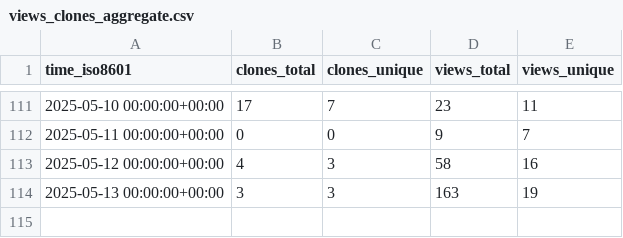
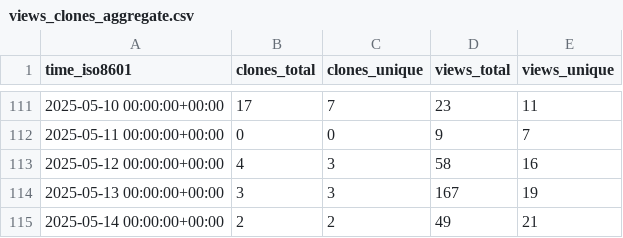
Before and after one commit to sei-eschwartz/pharos-data, a CSV file: cmu-sei/pharos/ghrs-data/views_clones_aggregate.csv, drawn as a sheet; only a part is shown, gaps mark what is left out.

```diff
--- a/cmu-sei/pharos/ghrs-data/views_clones_aggregate.csv
+++ b/cmu-sei/pharos/ghrs-data/views_clones_aggregate.csv
@@ -113,2 +113,3 @@ time_iso8601,clones_total,clones_unique,views_total,views_unique
 2025-05-12 00:00:00+00:00,4,3,58,16
-2025-05-13 00:00:00+00:00,3,3,163,19
+2025-05-13 00:00:00+00:00,3,3,167,19
+2025-05-14 00:00:00+00:00,2,2,49,21
```
Also changed, not shown: 1 other file.
